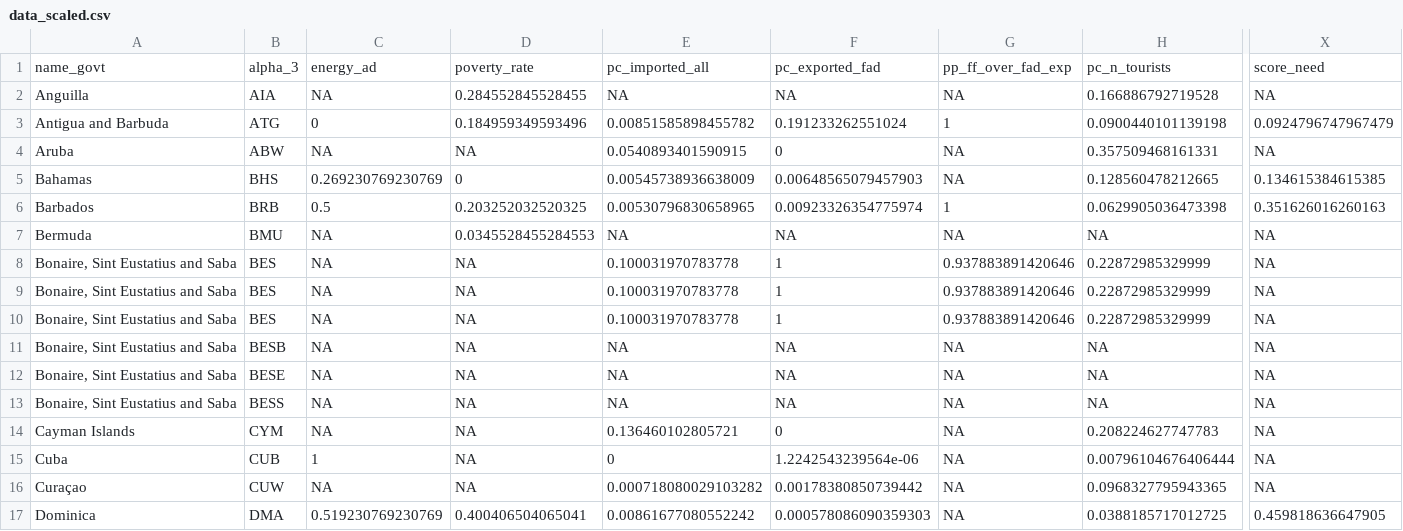
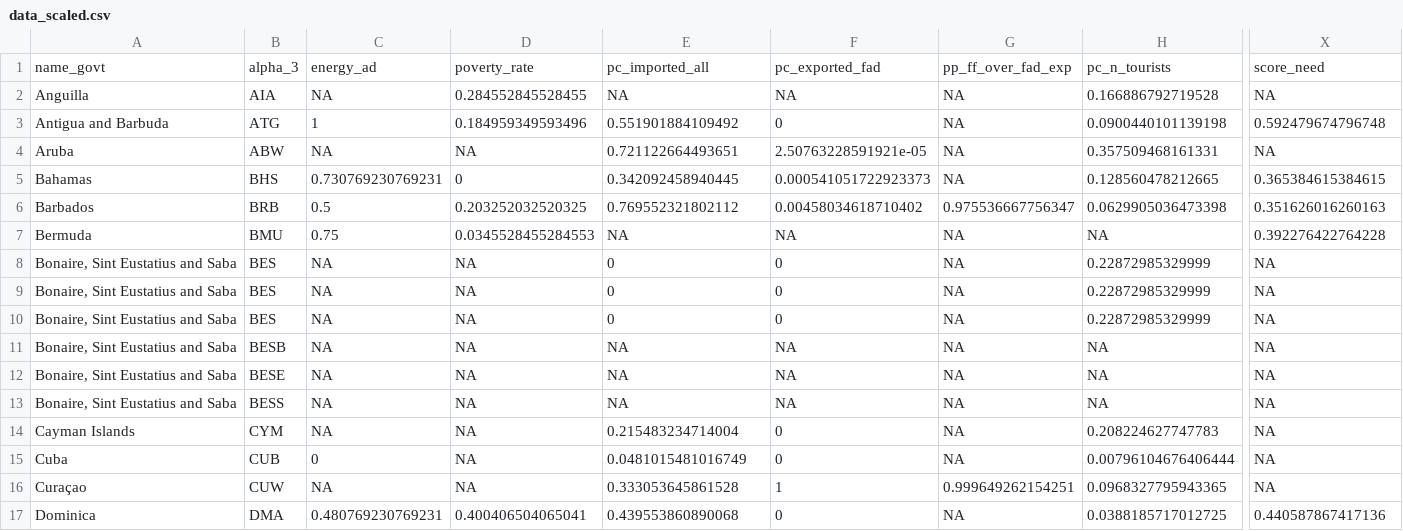
Before and after one commit to jcvdav/kuni_fads, a CSV file: data/data_scaled.csv, drawn as a sheet; only a part is shown, gaps mark what is left out; the diff covers the shown part only; the diff names each change by its address in the sheet, - before the commit and + after, or states it on an @@ line.

```diff
--- a/data/data_scaled.csv
+++ b/data/data_scaled.csv
-C3: 0
+C3: 1
-E3: 0.00851585898455782
+E3: 0.551901884109492
-F3: 0.191233262551024
+F3: 0
-G3: 1
+G3: NA
-X3: 0.0924796747967479
+X3: 0.592479674796748
-E4: 0.0540893401590915
+E4: 0.721122664493651
-F4: 0
+F4: 2.50763228591921e-05
-C5: 0.269230769230769
+C5: 0.730769230769231
-E5: 0.00545738936638009
+E5: 0.342092458940445
-F5: 0.00648565079457903
+F5: 0.000541051722923373
-X5: 0.134615384615385
+X5: 0.365384615384615
-E6: 0.00530796830658965
+E6: 0.769552321802112
-F6: 0.00923326354775974
+F6: 0.00458034618710402
-G6: 1
+G6: 0.975536667756347
-C7: NA
+C7: 0.75
-X7: NA
+X7: 0.392276422764228
-E8:E10: 0.100031970783778
+E8:E10: 0
-F8:F10: 1
+F8:F10: 0
-G8:G10: 0.937883891420646
+G8:G10: NA
-E14: 0.136460102805721
+E14: 0.215483234714004
-C15: 1
+C15: 0
-E15: 0
+E15: 0.0481015481016749
-F15: 1.2242543239564e-06
+F15: 0
-E16: 0.000718080029103282
+E16: 0.333053645861528
-F16: 0.00178380850739442
+F16: 1
-G16: NA
+G16: 0.999649262154251
-C17: 0.519230769230769
+C17: 0.480769230769231
-E17: 0.00861677080552242
+E17: 0.439553860890068
-F17: 0.000578086090359303
+F17: 0
-X17: 0.459818636647905
+X17: 0.440587867417136
```
Also changed, not shown: 44 edited cells elsewhere in this file, data/social_data.csv, 2 other files.
